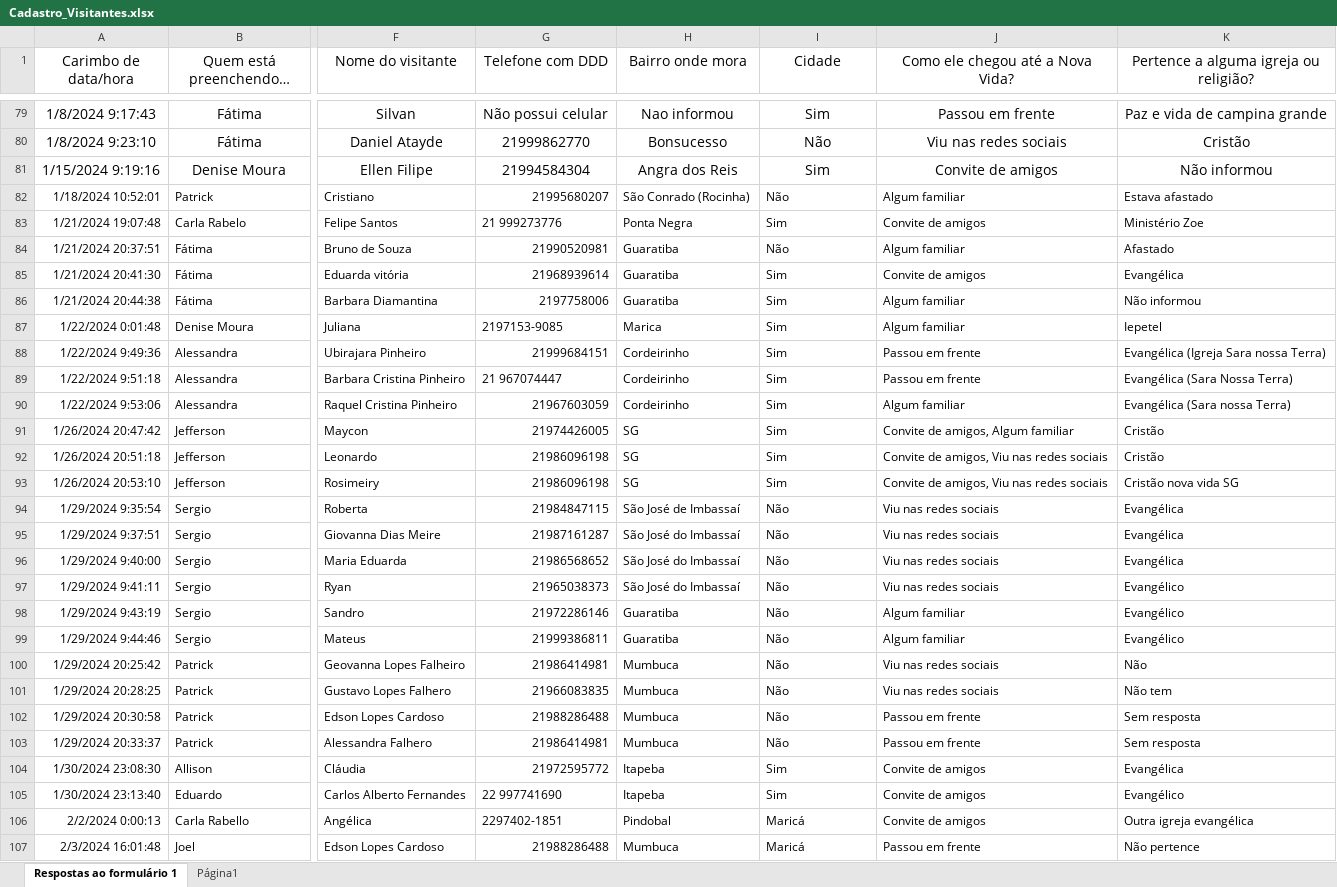
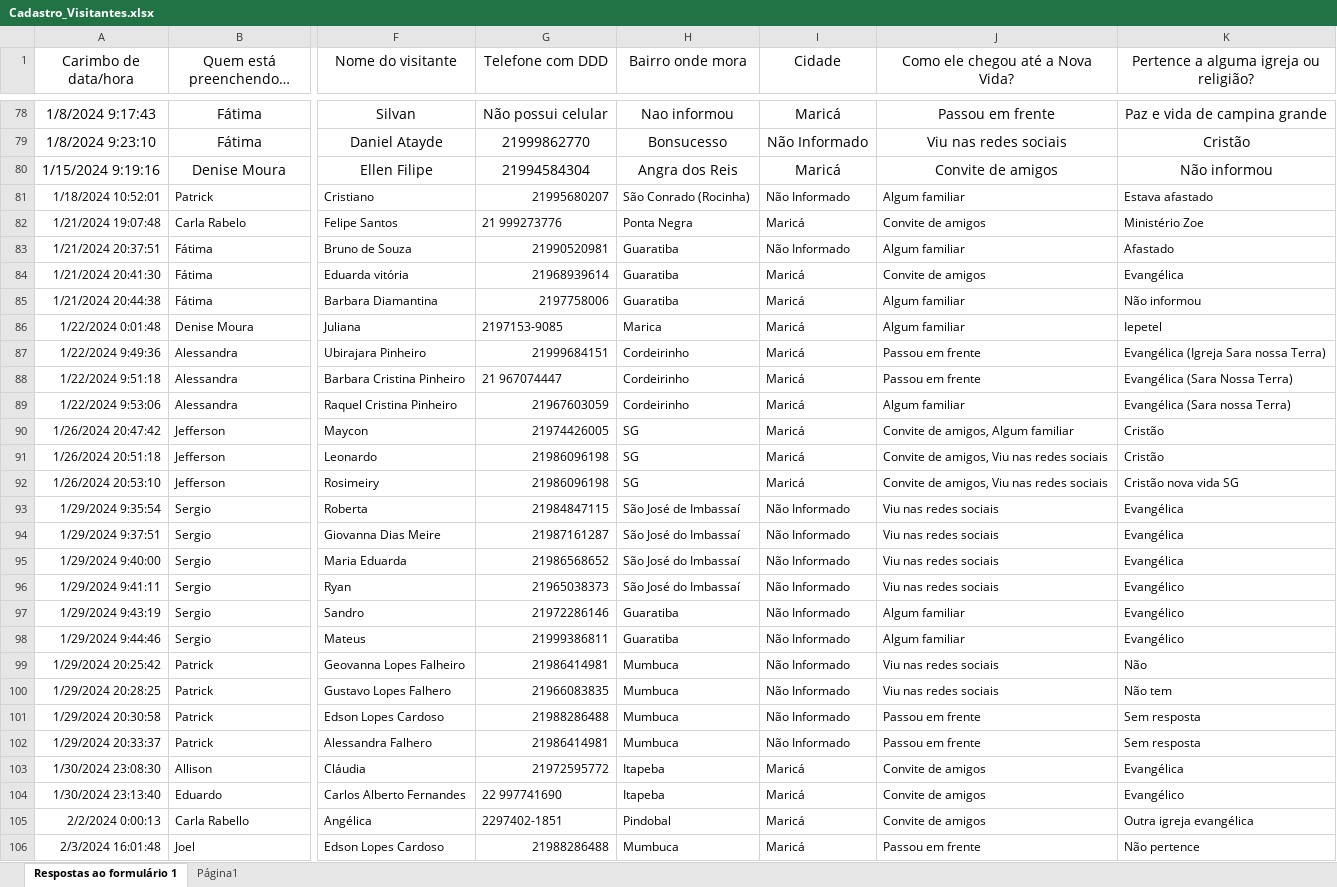
Before and after one commit to oBombista/projetoSiteAcolher, an Excel workbook: Projeto_Site_Acolher/Cadastro_Visitantes.xlsx, sheet Respostas ao formulário 1, drawn as a sheet; only a part is shown, gaps mark what is left out; long unchanged cells end in …; values as stored, in another font and other column widths than the file's, no borders; addresses are those after the commit; the diff covers the shown part only; the diff names each change by its address in the sheet, - before the commit and + after, or states it on an @@ line.

Commit message:
Add files via upload

```diff
--- a/Projeto_Site_Acolher/Cadastro_Visitantes.xlsx (sheet Respostas ao formulário 1)
+++ b/Projeto_Site_Acolher/Cadastro_Visitantes.xlsx (sheet Respostas ao formulário 1)
-I78 (Cidade): Sim
+I78 (Cidade): Maricá
-I79 (Cidade): Não
+I79 (Cidade): Não Informado
-I80 (Cidade): Sim
+I80 (Cidade): Maricá
-I81 (Cidade): Não
+I81 (Cidade): Não Informado
-I82 (Cidade): Sim
+I82 (Cidade): Maricá
-I83 (Cidade): Não
+I83 (Cidade): Não Informado
-I84:I92 (Cidade): Sim
+I84:I92 (Cidade): Maricá
-I93:I102 (Cidade): Não
+I93:I102 (Cidade): Não Informado
-I103:I104 (Cidade): Sim
+I103:I104 (Cidade): Maricá
```
Also changed, not shown: 1 removed row and 91 edited cells elsewhere in this sheet.
